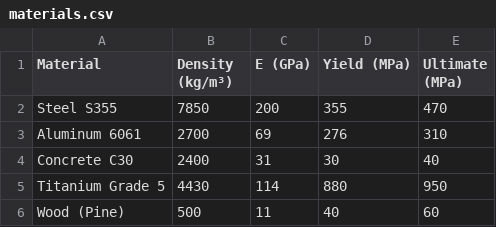
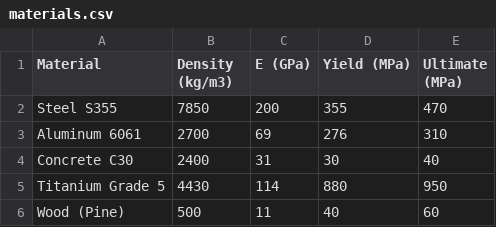
Before and after one commit to MTalebi/jupyter-book-workshop, a CSV file: data/materials.csv, drawn as a sheet; the diff names each change by its address in the sheet, - before the commit and + after, or states it on an @@ line.

```diff
--- a/data/materials.csv
+++ b/data/materials.csv
-B1: Density (kg/m³)
+B1: Density (kg/m3)
```
Also changed, not shown: 4 other files.
